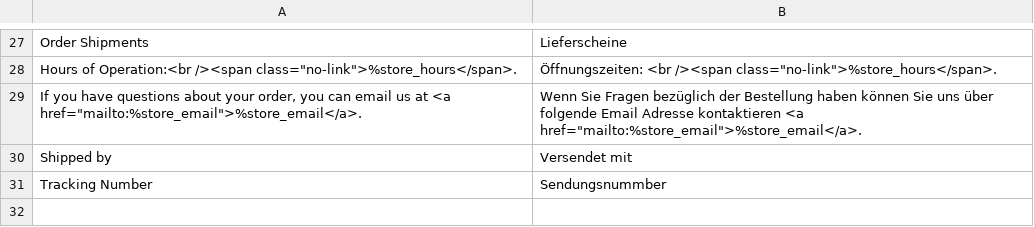
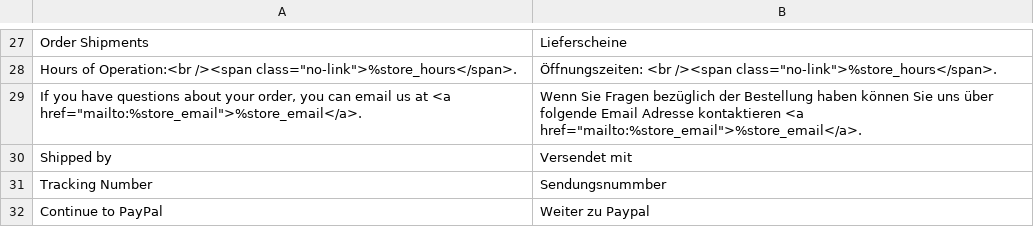
Before and after one commit to leabaertschi/flugsau-magento, a CSV file: app/design/frontend/Smartwave/porto_child/i18n/de_CH.csv, drawn as a sheet; only a part is shown, gaps mark what is left out; the diff names each change by its address in the sheet, - before the commit and + after, or states it on an @@ line.

Commit message:
Configure paypal payment method

```diff
--- a/app/design/frontend/Smartwave/porto_child/i18n/de_CH.csv
+++ b/app/design/frontend/Smartwave/porto_child/i18n/de_CH.csv
+row 32: Continue to PayPal | Weiter zu Paypal
```
Also changed, not shown: 1 other file.
